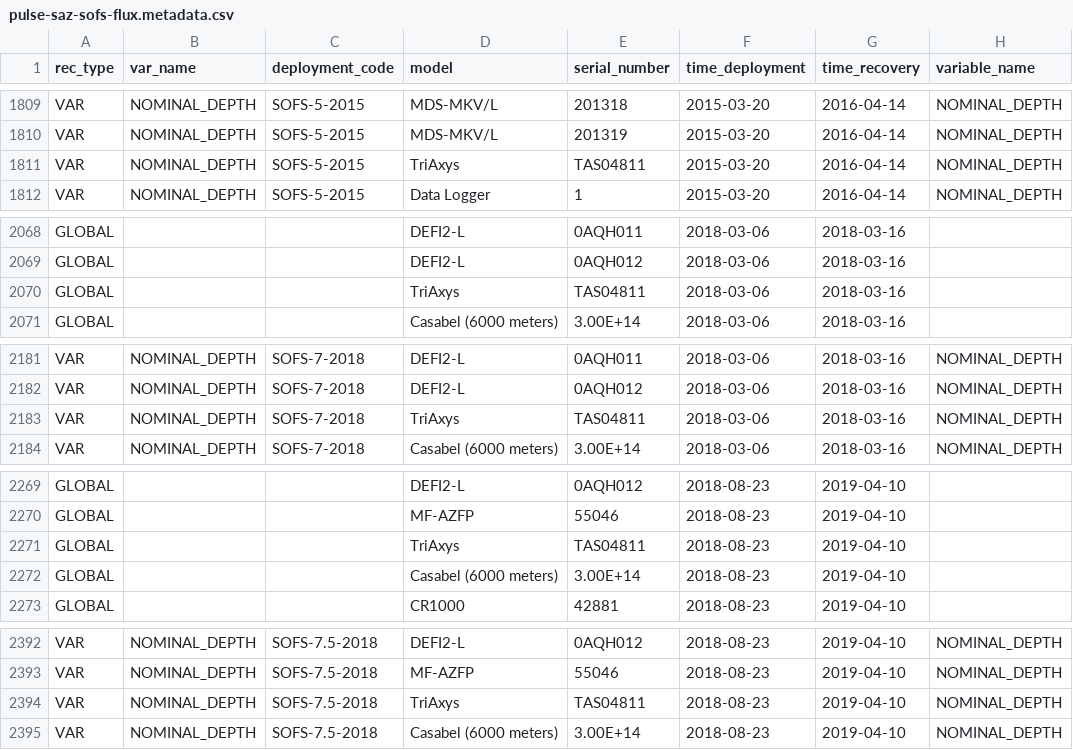
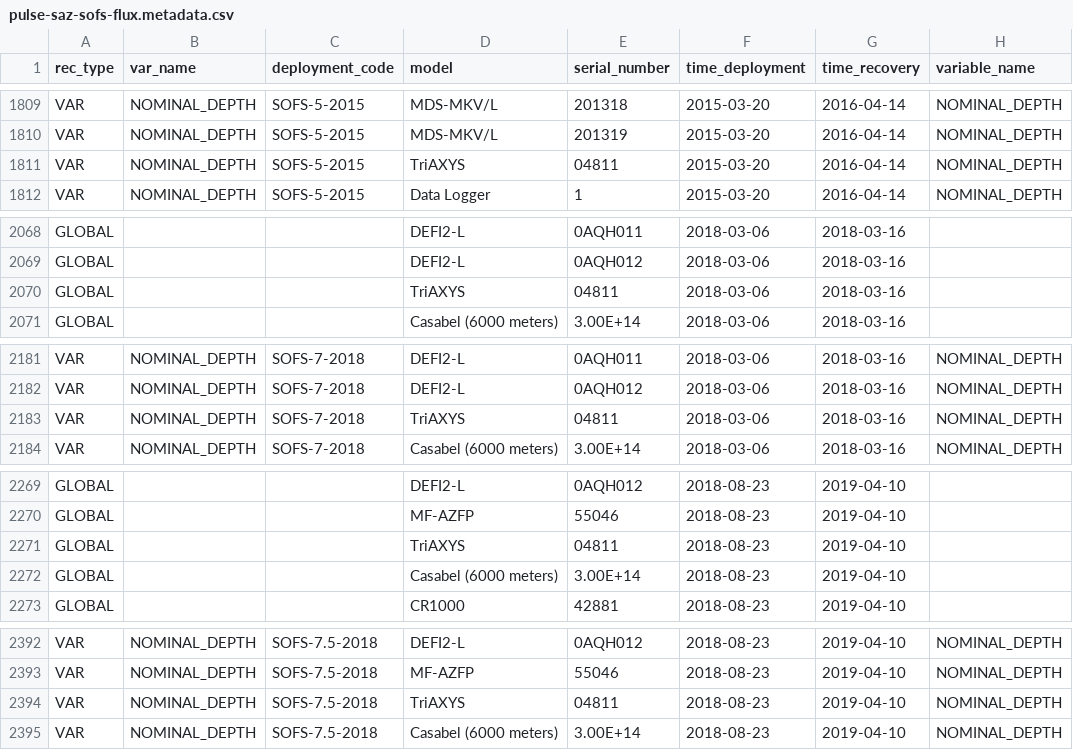
Before and after one commit to petejan/imos-tools, a CSV file: metadata/pulse-saz-sofs-flux.metadata.csv, drawn as a sheet; only a part is shown, gaps mark what is left out; the diff covers the shown part only; the diff names each change by its address in the sheet, - before the commit and + after, or states it on an @@ line.

```diff
--- a/metadata/pulse-saz-sofs-flux.metadata.csv
+++ b/metadata/pulse-saz-sofs-flux.metadata.csv
-D1811 (model): TriAxys
+D1811 (model): TriAXYS
-E1811 (serial_number): TAS04811
+E1811 (serial_number): 04811
-D2070 (model): TriAxys
+D2070 (model): TriAXYS
-E2070 (serial_number): TAS04811
+E2070 (serial_number): 04811
-D2183 (model): TriAxys
+D2183 (model): TriAXYS
-E2183 (serial_number): TAS04811
+E2183 (serial_number): 04811
-D2271 (model): TriAxys
+D2271 (model): TriAXYS
-E2271 (serial_number): TAS04811
+E2271 (serial_number): 04811
-D2394 (model): TriAxys
+D2394 (model): TriAXYS
-E2394 (serial_number): TAS04811
+E2394 (serial_number): 04811
```
Also changed, not shown: 14 edited cells elsewhere in this file, metadata/variable.metadata.csv, 3 other files.
